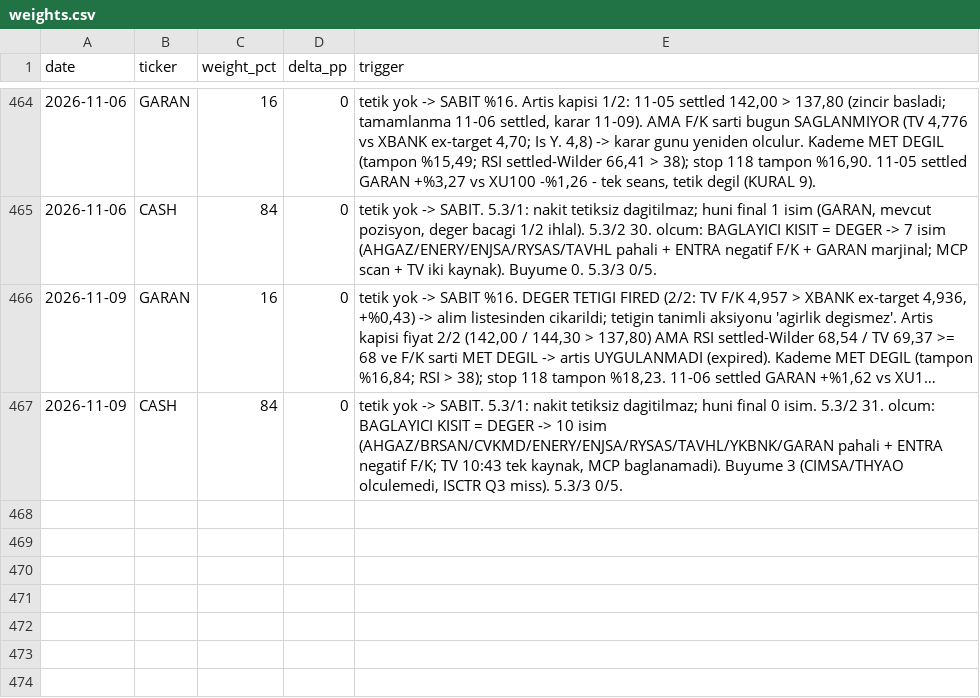
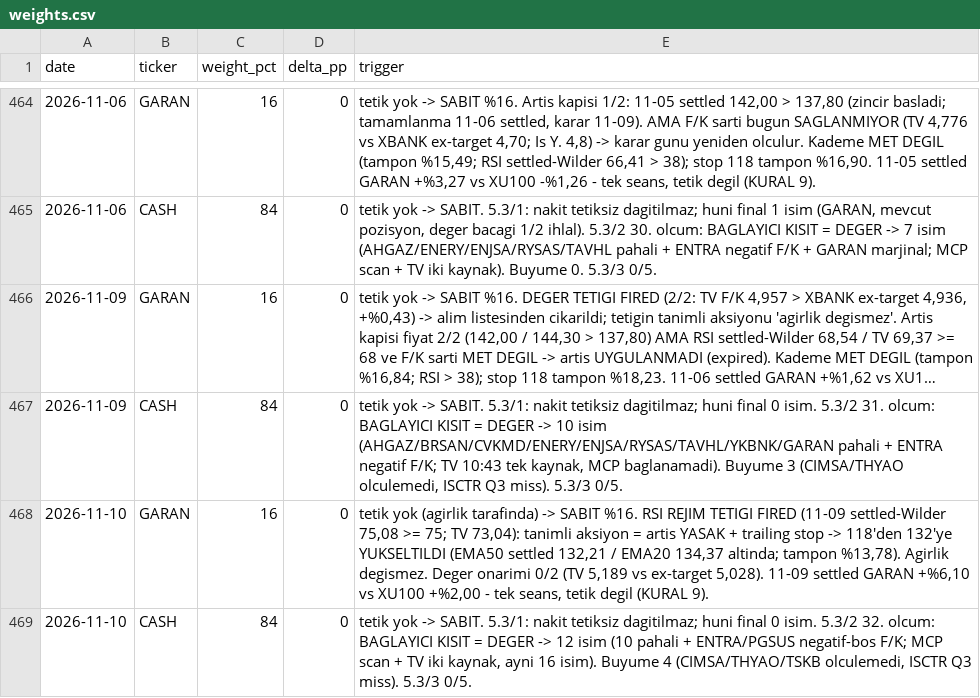
Before and after one commit to mehmedalipazar/finance-agent, a CSV file: data/weights.csv, drawn as a sheet; only a part is shown, gaps mark what is left out; long unchanged cells end in …; the diff names each change by its address in the sheet, - before the commit and + after, or states it on an @@ line.

```diff
--- a/data/weights.csv
+++ b/data/weights.csv
+row 468: 2026-11-10 | GARAN | 16 | 0 | tetik yok (agirlik tarafinda) -> SABIT %16. RSI REJIM TETIGI FIRED (11-09 settled-Wilder 75,08 >= 75; TV 73,04): tanimli aksiyon = artis YASAK + trailing stop -> 118'den 132'ye YUKSELTILDI (EMA50 settled 132,21 / EMA20 134,37 altinda; tampon %13,78). Agirlik degismez. Deger onarimi 0/2 (TV 5,189 vs ex-target 5,028). 11-09 settled GARAN +%6,10 vs XU100 +%2,00 - tek seans, tetik degil (KURAL 9).
+row 469: 2026-11-10 | CASH | 84 | 0 | tetik yok -> SABIT. 5.3/1: nakit tetiksiz dagitilmaz; huni final 0 isim. 5.3/2 32. olcum: BAGLAYICI KISIT = DEGER -> 12 isim (10 pahali + ENTRA/PGSUS negatif-bos F/K; MCP scan + TV iki kaynak, ayni 16 isim). Buyume 4 (CIMSA/THYAO/TSKB olculemedi, ISCTR Q3 miss). 5.3/3 0/5.
```
Also changed, not shown: data/positions.csv, data/prices.csv, 2 other files.
